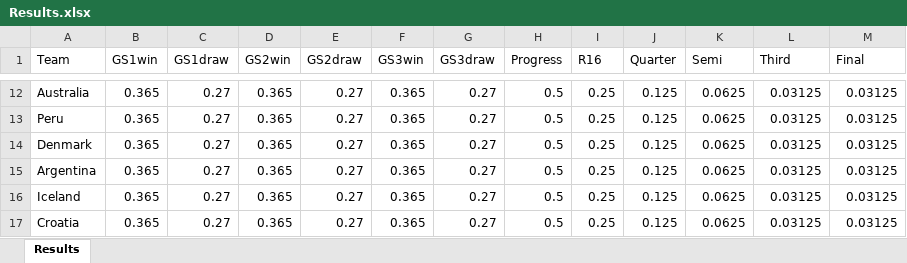
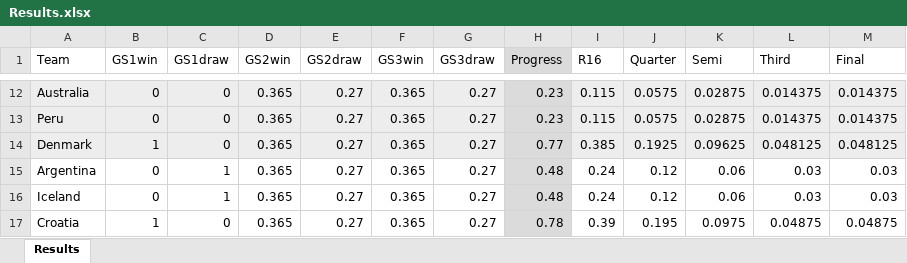
Before and after one commit to JimmyTarr/WorldCup2018, an Excel workbook: Results.xlsx, sheet Results, drawn as a sheet; only a part is shown, gaps mark what is left out; values as stored, in another font and other column widths than the file's, no borders; the diff covers the shown part only; the diff names each change by its address in the sheet, - before the commit and + after, or states it on an @@ line.

Commit message:
Update Results

```diff
--- a/Results.xlsx (sheet Results)
+++ b/Results.xlsx (sheet Results)
-H1:H17 fill: none
+H1:H17 fill: #DBDBDB
-A12:G14 fill: none
+A12:G14 fill: #EDEDED
-B12:B13 (GS1win): 0.365
+B12:B13 (GS1win): 0
-C12:C14 (GS1draw): 0.27
+C12:C14 (GS1draw): 0
-H12:H13 (Progress): 0.5
+H12:H13 (Progress): 0.23
-I12:M14 fill: none
+I12:M14 fill: #EDEDED
-I12:I13 (R16): 0.25
+I12:I13 (R16): 0.115
-J12:J13 (Quarter): 0.125
+J12:J13 (Quarter): 0.0575
-K12:K13 (Semi): 0.0625
+K12:K13 (Semi): 0.02875
-L12:L13 (Third): 0.03125
+L12:L13 (Third): 0.014375
-M12:M13 (Final): 0.03125
+M12:M13 (Final): 0.014375
-B14 (GS1win): 0.365
+B14 (GS1win): 1
-H14 (Progress): 0.5
+H14 (Progress): 0.77
-I14 (R16): 0.25
+I14 (R16): 0.385
-J14 (Quarter): 0.125
+J14 (Quarter): 0.1925
-K14 (Semi): 0.0625
+K14 (Semi): 0.09625
-L14 (Third): 0.03125
+L14 (Third): 0.048125
-M14 (Final): 0.03125
+M14 (Final): 0.048125
-B15:B16 (GS1win): 0.365
+B15:B16 (GS1win): 0
-C15:C16 (GS1draw): 0.27
+C15:C16 (GS1draw): 1
-H15:H16 (Progress): 0.5
+H15:H16 (Progress): 0.48
-I15:I16 (R16): 0.25
+I15:I16 (R16): 0.24
-J15:J16 (Quarter): 0.125
+J15:J16 (Quarter): 0.12
-K15:K16 (Semi): 0.0625
+K15:K16 (Semi): 0.06
-L15:L16 (Third): 0.03125
+L15:L16 (Third): 0.03
-M15:M16 (Final): 0.03125
+M15:M16 (Final): 0.03
-B17 (GS1win): 0.365
+B17 (GS1win): 1
-C17 (GS1draw): 0.27
+C17 (GS1draw): 0
-H17 (Progress): 0.5
+H17 (Progress): 0.78
-I17 (R16): 0.25
+I17 (R16): 0.39
-J17 (Quarter): 0.125
+J17 (Quarter): 0.195
-K17 (Semi): 0.0625
+K17 (Semi): 0.0975
-L17 (Third): 0.03125
+L17 (Third): 0.04875
-M17 (Final): 0.03125
+M17 (Final): 0.04875
```
Also changed, not shown: 124 edited cells and cell formats elsewhere in this sheet, Competition_Results.xlsx, 3 other files.
